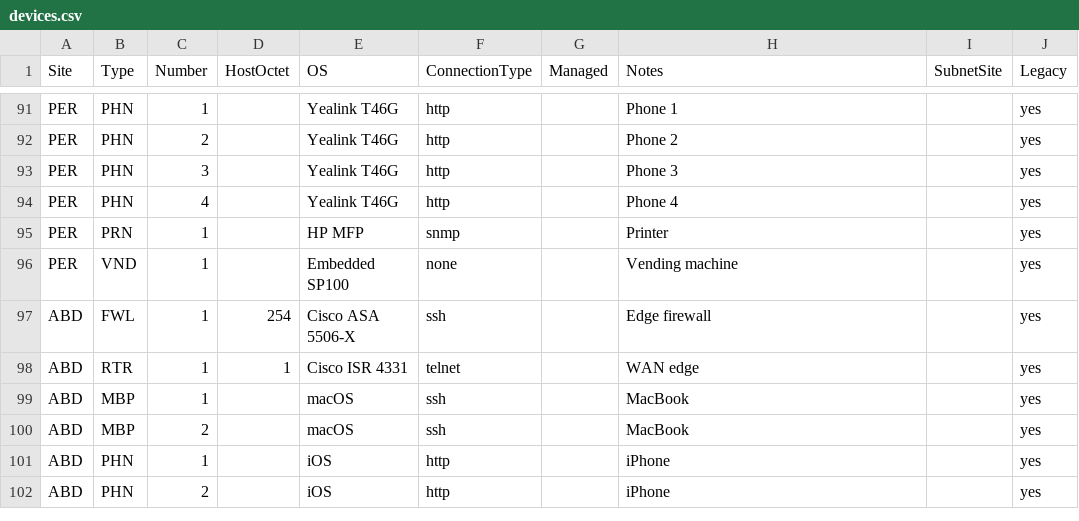
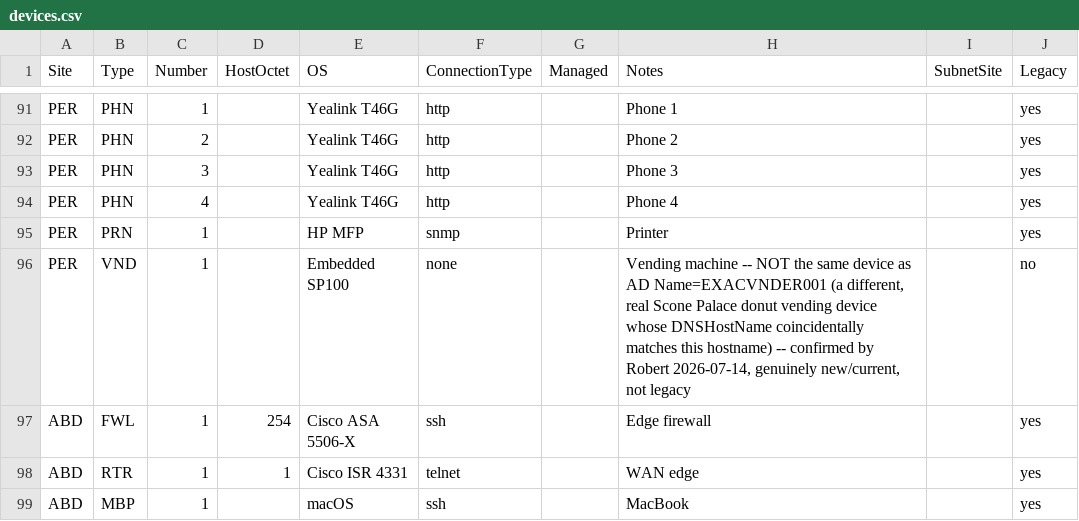
Before and after one commit to knightmare2600/example_music_infra, a CSV file: benarbejde/devices.csv, drawn as a sheet; only a part is shown, gaps mark what is left out; the shorter side is filled out with more unchanged rows.

```diff
--- a/benarbejde/devices.csv
+++ b/benarbejde/devices.csv
@@ -95,3 +95,3 @@ PER,PHN,4,,Yealink T46G,http,,Phone 4,,yes
 PER,PRN,1,,HP MFP,snmp,,Printer,,yes
-PER,VND,1,,Embedded SP100,none,,Vending machine,,yes
+PER,VND,1,,Embedded SP100,none,,"Vending machine -- NOT the same device as AD Name=EXACVNDER001 (a different, real Scone Palace donut vending device whose DNSHostName coincidentally matches this hostname) -- confirmed by Robert 2026-07-14, genuinely new/current, not legacy",,no
 ABD,FWL,1,254,Cisco ASA 5506-X,ssh,,Edge firewall,,yes
```
Also changed, not shown: bootstrap/web/proxmox/devices.csv, 1 other file.
